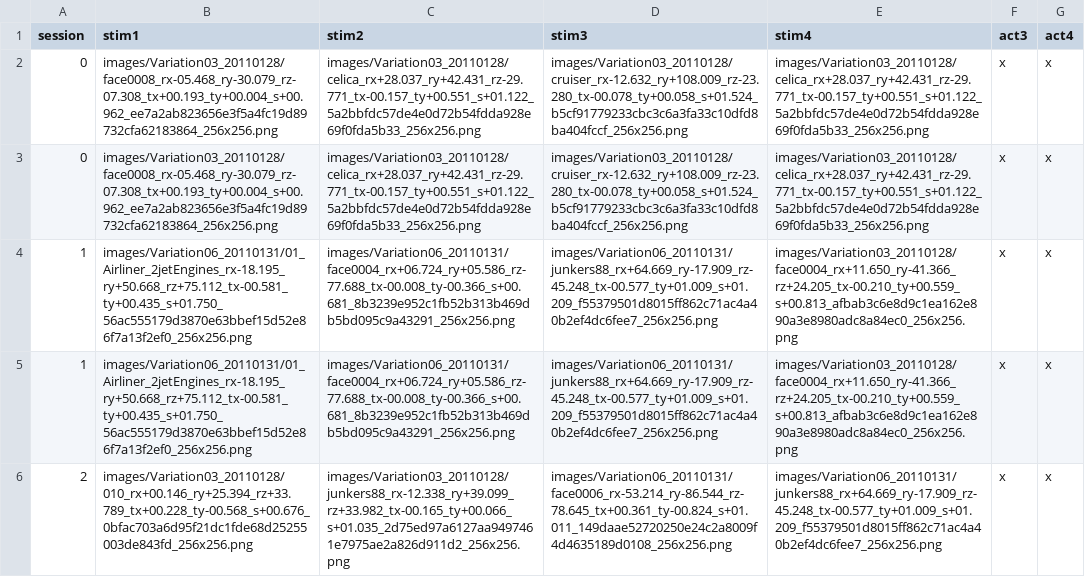
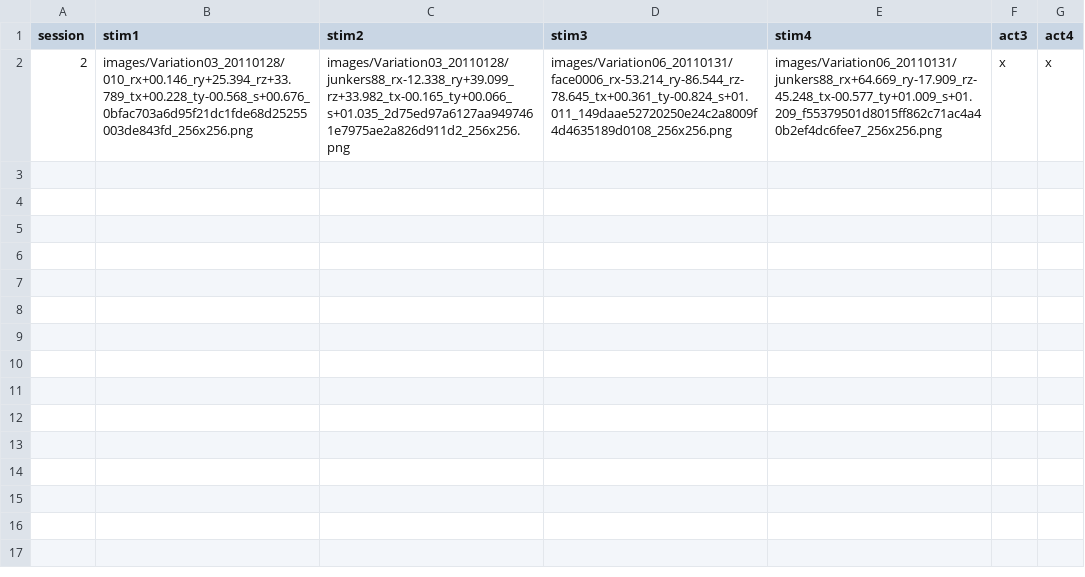
Before and after one commit to rdh1115/abs_nat_psychopy_mturk, a CSV file: resources/interdms_debug.csv, drawn as a sheet; the diff names each change by its address in the sheet, - before the commit and + after, or states it on an @@ line.

```diff
--- a/resources/interdms_debug.csv
+++ b/resources/interdms_debug.csv
-row 2: 0 | images/Variation03_20110128/face0008_rx-05.468_ry-30.079_rz-07.308_tx+00.193_ty+00.004_s+00.962_ee7a2ab823656e3f5a4fc19d89732cfa62183864_256x256.png | images/Variation03_20110128/celica_rx+28.037_ry+42.431_rz-29.771_tx-00.157_ty+00.551_s+01.122_5a2bbfdc57de4e0d72b54fdda928e69f0fda5b33_256x256.png | images/Variation03_20110128/cruiser_rx-12.632_ry+108.009_rz-23.280_tx-00.078_ty+00.058_s+01.524_b5cf91779233cbc3c6a3fa33c10dfd8ba404fccf_256x256.png | images/Variation03_20110128/celica_rx+28.037_ry+42.431_rz-29.771_tx-00.157_ty+00.551_s+01.122_5a2bbfdc57de4e0d72b54fdda928e69f0fda5b33_256x256.png | x | x
-row 3: 0 | images/Variation03_20110128/face0008_rx-05.468_ry-30.079_rz-07.308_tx+00.193_ty+00.004_s+00.962_ee7a2ab823656e3f5a4fc19d89732cfa62183864_256x256.png | images/Variation03_20110128/celica_rx+28.037_ry+42.431_rz-29.771_tx-00.157_ty+00.551_s+01.122_5a2bbfdc57de4e0d72b54fdda928e69f0fda5b33_256x256.png | images/Variation03_20110128/cruiser_rx-12.632_ry+108.009_rz-23.280_tx-00.078_ty+00.058_s+01.524_b5cf91779233cbc3c6a3fa33c10dfd8ba404fccf_256x256.png | images/Variation03_20110128/celica_rx+28.037_ry+42.431_rz-29.771_tx-00.157_ty+00.551_s+01.122_5a2bbfdc57de4e0d72b54fdda928e69f0fda5b33_256x256.png | x | x
-row 4: 1 | images/Variation06_20110131/01_Airliner_2jetEngines_rx-18.195_ry+50.668_rz+75.112_tx-00.581_ty+00.435_s+01.750_56ac555179d3870e63bbef15d52e86f7a13f2ef0_256x256.png | images/Variation06_20110131/face0004_rx+06.724_ry+05.586_rz-77.688_tx-00.008_ty-00.366_s+00.681_8b3239e952c1fb52b313b469db5bd095c9a43291_256x256.png | images/Variation06_20110131/junkers88_rx+64.669_ry-17.909_rz-45.248_tx-00.577_ty+01.009_s+01.209_f55379501d8015ff862c71ac4a40b2ef4dc6fee7_256x256.png | images/Variation03_20110128/face0004_rx+11.650_ry-41.366_rz+24.205_tx-00.210_ty+00.559_s+00.813_afbab3c6e8d9c1ea162e890a3e8980adc8a84ec0_256x256.png | x | x
-row 5: 1 | images/Variation06_20110131/01_Airliner_2jetEngines_rx-18.195_ry+50.668_rz+75.112_tx-00.581_ty+00.435_s+01.750_56ac555179d3870e63bbef15d52e86f7a13f2ef0_256x256.png | images/Variation06_20110131/face0004_rx+06.724_ry+05.586_rz-77.688_tx-00.008_ty-00.366_s+00.681_8b3239e952c1fb52b313b469db5bd095c9a43291_256x256.png | images/Variation06_20110131/junkers88_rx+64.669_ry-17.909_rz-45.248_tx-00.577_ty+01.009_s+01.209_f55379501d8015ff862c71ac4a40b2ef4dc6fee7_256x256.png | images/Variation03_20110128/face0004_rx+11.650_ry-41.366_rz+24.205_tx-00.210_ty+00.559_s+00.813_afbab3c6e8d9c1ea162e890a3e8980adc8a84ec0_256x256.png | x | x
```
Also changed, not shown: 1 other file.
